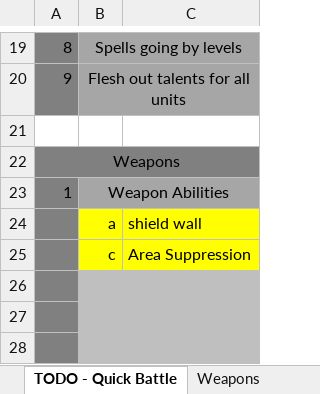
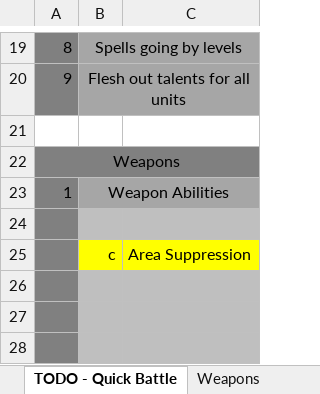
Before and after one commit to lawerencem/Everpixel, an Excel workbook: Spreadsheets/Spreadsheet.xlsx, sheet TODO - Quick Battle, drawn as a sheet; only a part is shown, gaps mark what is left out; values as stored, in another font and other column widths than the file's, no borders; the diff names each change by its address in the sheet, - before the commit and + after, or states it on an @@ line.

Commit message:
Implementing shield wall and many fixes

```diff
--- a/Spreadsheets/Spreadsheet.xlsx (sheet TODO - Quick Battle)
+++ b/Spreadsheets/Spreadsheet.xlsx (sheet TODO - Quick Battle)
-row 24:  | a | shield wall
+row 24: (empty)
-B24:C24 fill: #FFFF00
+B24:C24 fill: #BFBFBF
```
Also changed, not shown: 17 other files.
